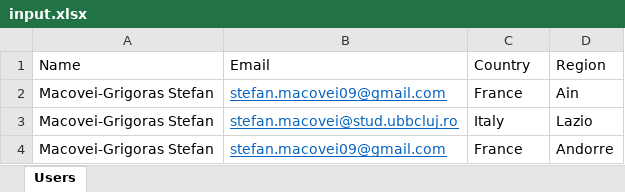
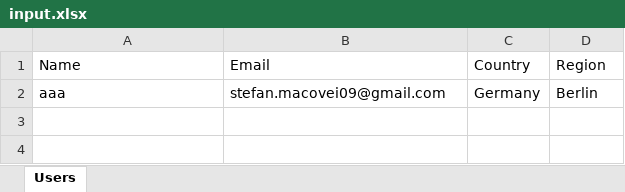
Before and after one commit to Stefan-Macovei-Grigoras/RPA-meteo-alarm, an Excel workbook: RPA_Meteo_Alert/Input/input.xlsx, sheet Users, drawn as a sheet; values as stored, in another font and other column widths than the file's, no borders; removed rows and columns are numbered as before the commit, all else as after; the diff names each change by its address in the sheet, - before the commit and + after, or states it on an @@ line.

```diff
--- a/RPA_Meteo_Alert/Input/input.xlsx (sheet Users)
+++ b/RPA_Meteo_Alert/Input/input.xlsx (sheet Users)
-row 2: Macovei-Grigoras Stefan | stefan.macovei09@gmail.com | France | Ain
-row 3: Macovei-Grigoras Stefan | stefan.macovei@stud.ubbcluj.ro | Italy | Lazio
-row 4: Macovei-Grigoras Stefan | stefan.macovei09@gmail.com | France | Andorre
+row 2: aaa | stefan.macovei09@gmail.com | Germany | Berlin
```
Also changed, not shown: RPA_Meteo_Alert/Data/Alerts.xlsx, 17 other files.
